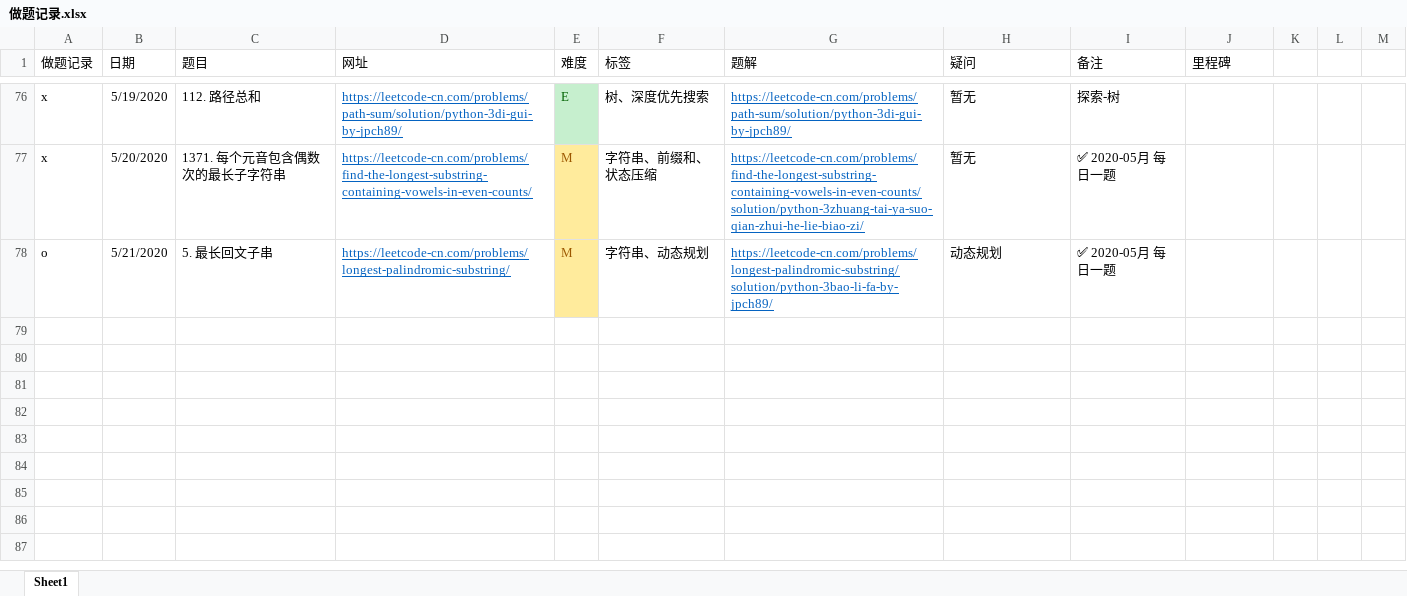
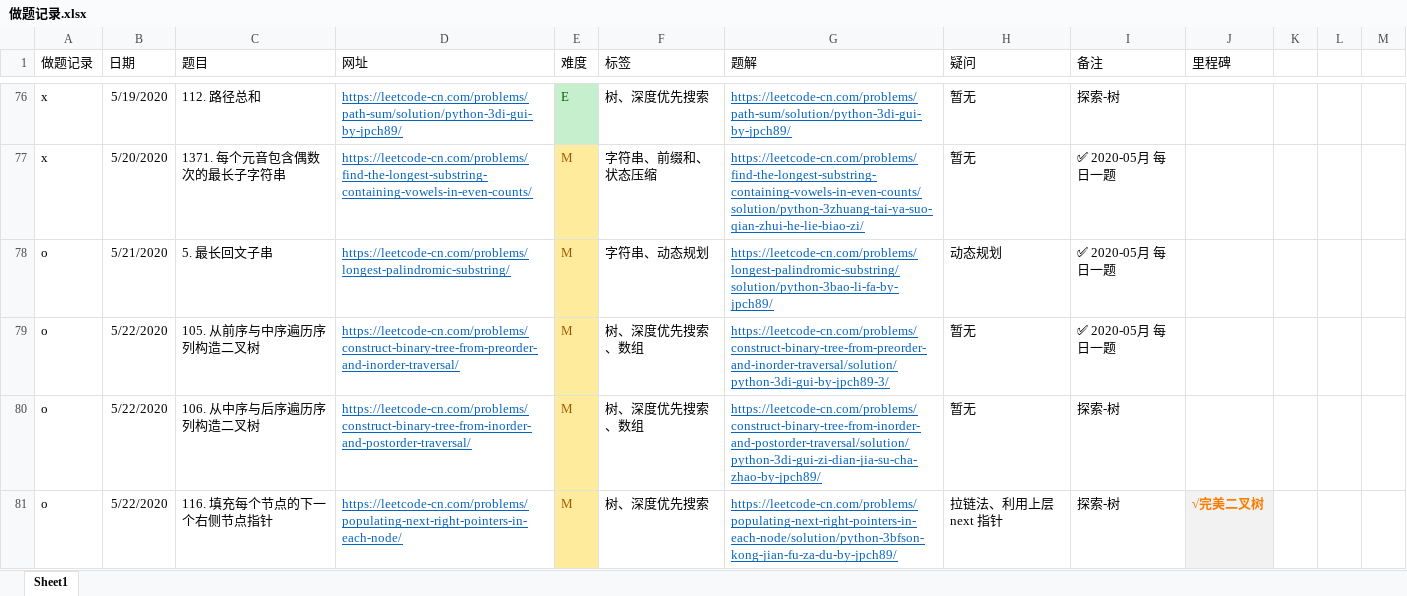
Before and after one commit to jpch89/leetcode, an Excel workbook: 做题记录.xlsx, sheet Sheet1, drawn as a sheet; only a part is shown, gaps mark what is left out; values as stored, in another font and other column widths than the file's, no borders; the diff names each change by its address in the sheet, - before the commit and + after, or states it on an @@ line.

```diff
--- a/做题记录.xlsx (sheet Sheet1)
+++ b/做题记录.xlsx (sheet Sheet1)
+row 79: o | 5/22/2020 | 105. 从前序与中序遍历序列构造二叉树 | https://leetcode-cn.com/problems/construct-binary-tree-from-preorder-and-inorder-traversal/ | M | 树、深度优先搜索、数组 | https://leetcode-cn.com/problems/construct-binary-tree-from-preorder-and-inorder-traversal/solution/python-3di-gui-by-jpch89-3/ | 暂无 | ✅ 2020-05月 每日一题
+row 80: o | 5/22/2020 | 106. 从中序与后序遍历序列构造二叉树 | https://leetcode-cn.com/problems/construct-binary-tree-from-inorder-and-postorder-traversal/ | M | 树、深度优先搜索、数组 | https://leetcode-cn.com/problems/construct-binary-tree-from-inorder-and-postorder-traversal/solution/python-3di-gui-zi-dian-jia-su-cha-zhao-by-jpch89/ | 暂无 | 探索-树
+row 81: o | 5/22/2020 | 116. 填充每个节点的下一个右侧节点指针 | https://leetcode-cn.com/problems/populating-next-right-pointers-in-each-node/ | M | 树、深度优先搜索 | https://leetcode-cn.com/problems/populating-next-right-pointers-in-each-node/solution/python-3bfson-kong-jian-fu-za-du-by-jpch89/ | 拉链法、利用上层 next 指针 | 探索-树 | √完美二叉树
```
Also changed, not shown: 7 other files.
